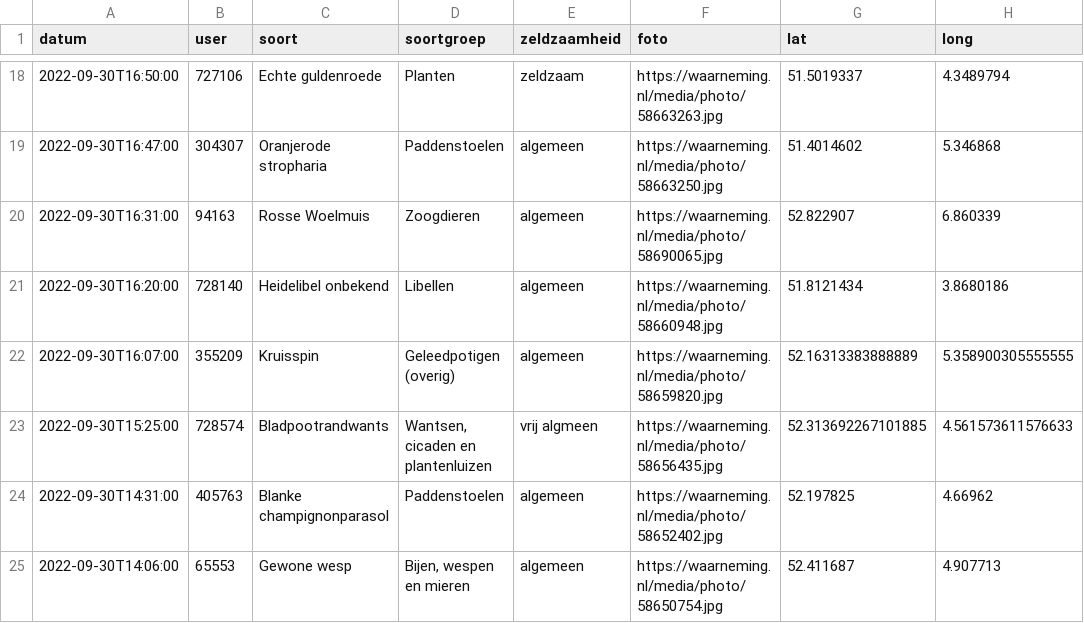
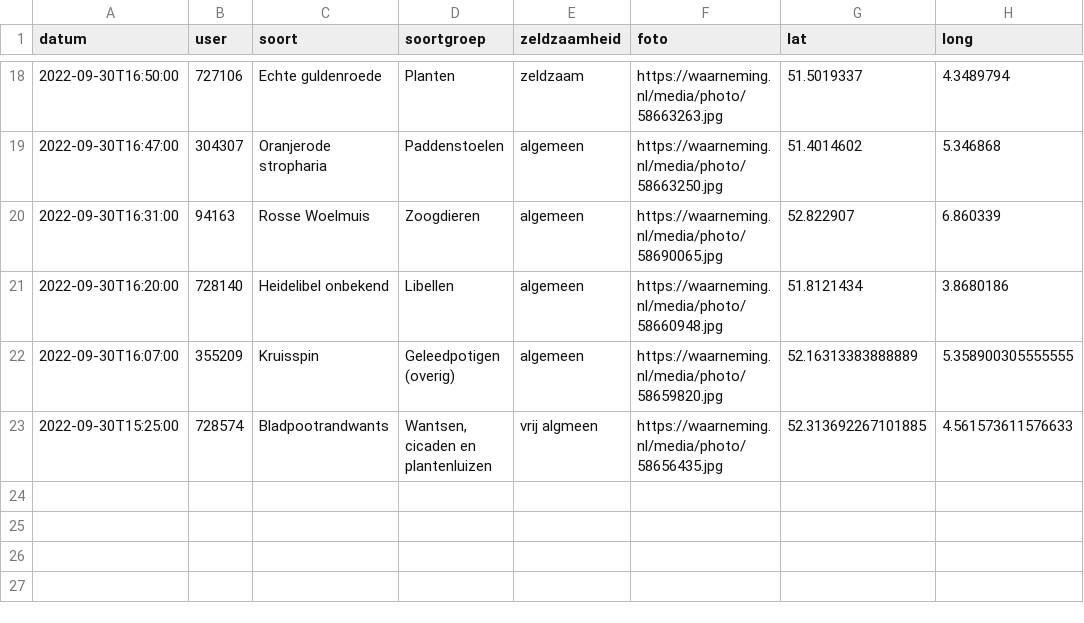
Before and after one commit to erikvangameren/dewildetuin, a CSV file: kaart.csv, drawn as a sheet; only a part is shown, gaps mark what is left out; the diff names each change by its address in the sheet, - before the commit and + after, or states it on an @@ line.

```diff
--- a/kaart.csv
+++ b/kaart.csv
-row 24: 2022-09-30T14:31:00 | 405763 | Blanke champignonparasol | Paddenstoelen | algemeen | https://waarneming.nl/media/photo/58652402.jpg | 52.197825 | 4.66962
-row 25: 2022-09-30T14:06:00 | 65553 | Gewone wesp | Bijen, wespen en mieren | algemeen | https://waarneming.nl/media/photo/58650754.jpg | 52.411687 | 4.907713
```
